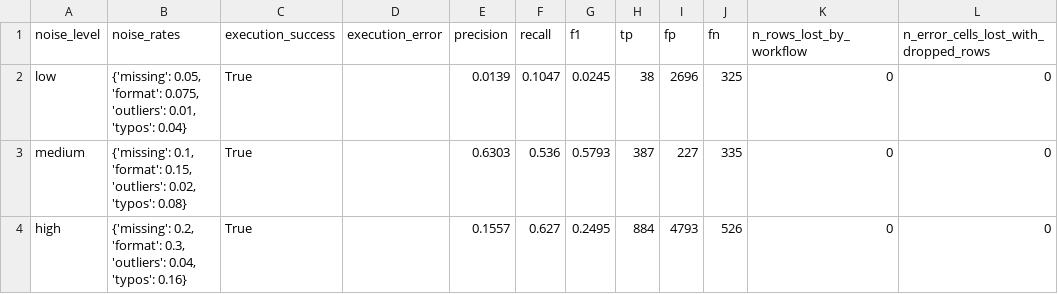
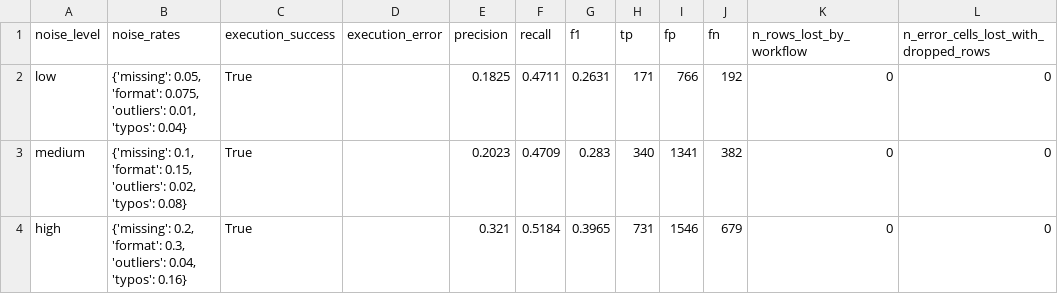
Before and after one commit to Banimo123/LLM-data-prep-evaluation, a CSV file: results/metrics/benchmark_profile_all_levels.csv, drawn as a sheet; only a part is shown; the diff names each change by its address in the sheet, - before the commit and + after, or states it on an @@ line.

```diff
--- a/results/metrics/benchmark_profile_all_levels.csv
+++ b/results/metrics/benchmark_profile_all_levels.csv
-E2 (precision): 0.0139
+E2 (precision): 0.1825
-F2 (recall): 0.1047
+F2 (recall): 0.4711
-G2 (f1): 0.0245
+G2 (f1): 0.2631
-H2 (tp): 38
+H2 (tp): 171
-I2 (fp): 2696
+I2 (fp): 766
-J2 (fn): 325
+J2 (fn): 192
-E3 (precision): 0.6303
+E3 (precision): 0.2023
-F3 (recall): 0.536
+F3 (recall): 0.4709
-G3 (f1): 0.5793
+G3 (f1): 0.283
-H3 (tp): 387
+H3 (tp): 340
-I3 (fp): 227
+I3 (fp): 1341
-J3 (fn): 335
+J3 (fn): 382
-E4 (precision): 0.1557
+E4 (precision): 0.321
-F4 (recall): 0.627
+F4 (recall): 0.5184
-G4 (f1): 0.2495
+G4 (f1): 0.3965
-H4 (tp): 884
+H4 (tp): 731
-I4 (fp): 4793
+I4 (fp): 1546
-J4 (fn): 526
+J4 (fn): 679
```
Also changed, not shown: results/cleaned_datasets/hospital/noisy_low__profile.csv, results/cleaned_datasets/hospital/noisy_medium__profile.csv, 18 other files.
